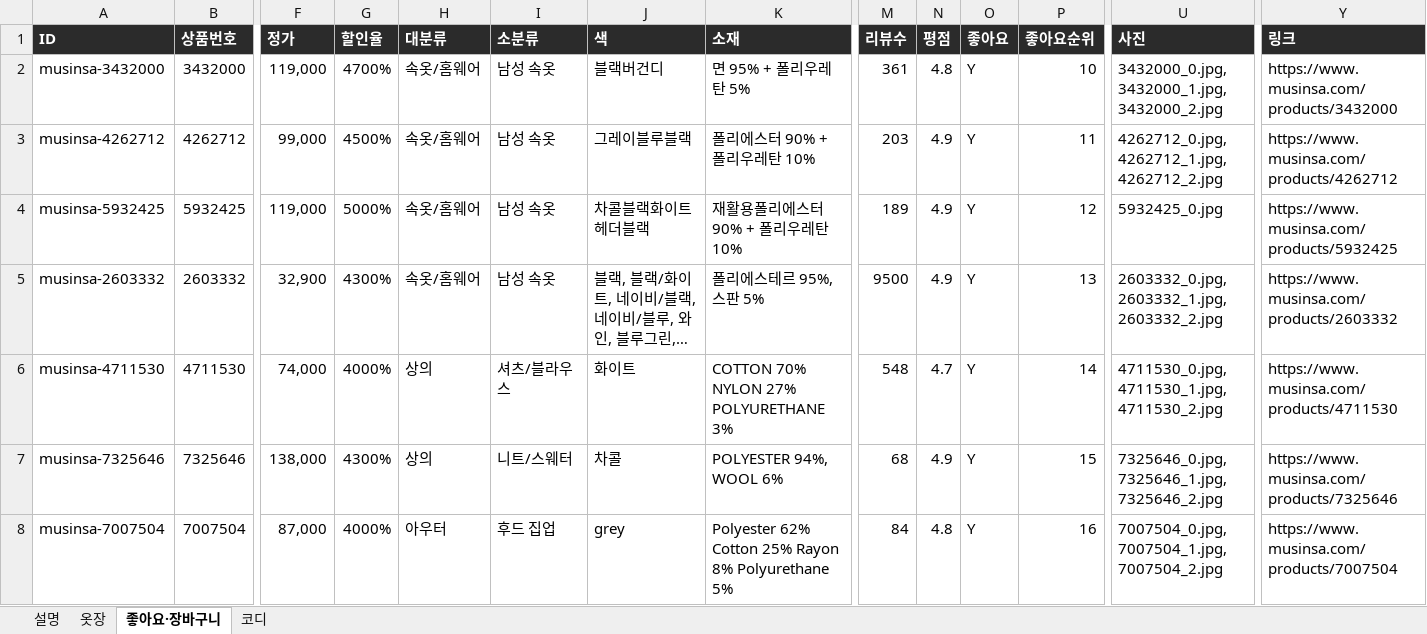
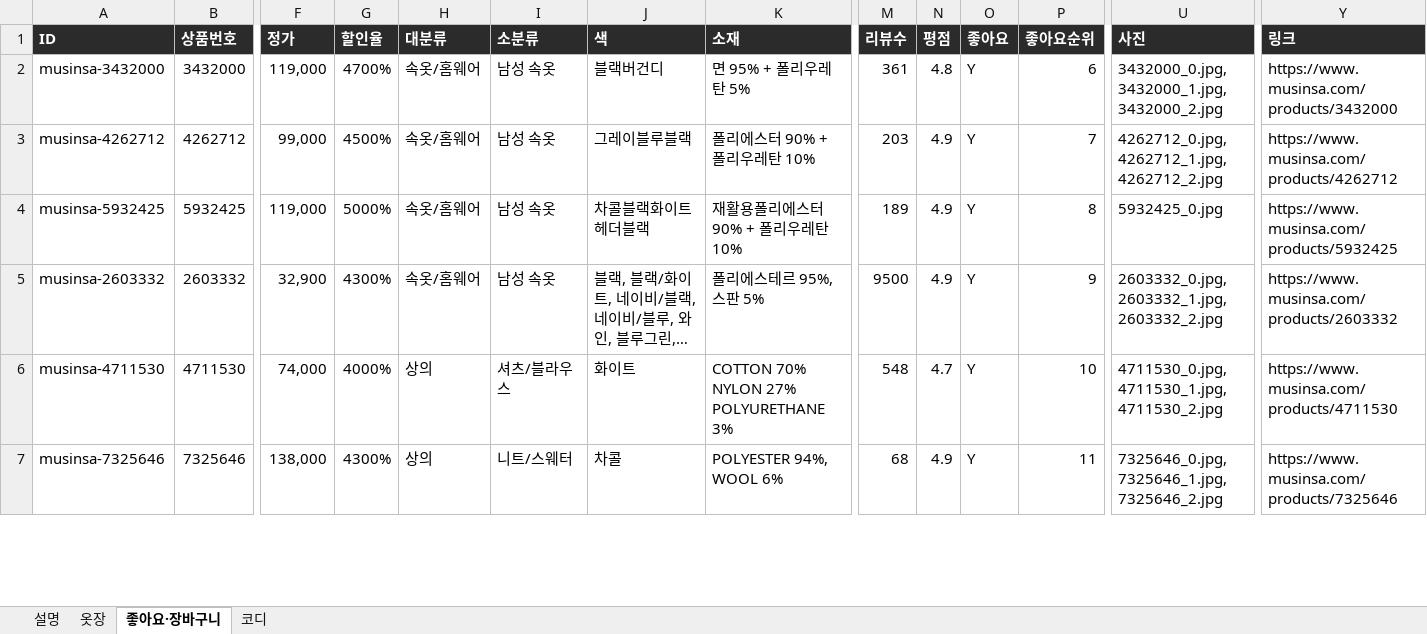
Before and after one commit to jwarchive05/jiwon-closet, an Excel workbook: 옷장데이터.xlsx, sheet 좋아요·장바구니, drawn as a sheet; only a part is shown, gaps mark what is left out; long unchanged cells end in …; values as stored, in another font and other column widths than the file's, no borders; removed rows and columns are numbered as before the commit, all else as after; rows hold the shown columns only; the diff covers the shown part only; the diff names each change by its address in the sheet, - before the commit and + after, or states it on an @@ line.

```diff
--- a/옷장데이터.xlsx (sheet 좋아요·장바구니)
+++ b/옷장데이터.xlsx (sheet 좋아요·장바구니)
-P2 (좋아요순위): 10
+P2 (좋아요순위): 6
-P3 (좋아요순위): 11
+P3 (좋아요순위): 7
-P4 (좋아요순위): 12
+P4 (좋아요순위): 8
-P5 (좋아요순위): 13
+P5 (좋아요순위): 9
-P6 (좋아요순위): 14
+P6 (좋아요순위): 10
-P7 (좋아요순위): 15
+P7 (좋아요순위): 11
-row 8: musinsa-7007504 | 7007504 | 87,000 | 4000% | 아우터 | 후드 집업 | grey | Polyester 62% Cotton 25% Rayon 8% Polyurethane 5% | 84 | 4.8 | Y | 16 | 7007504_0.jpg, 7007504_1.jpg, 7007504_2.jpg | https://www.musinsa.com/products/7007504
```
Also changed, not shown: 8 added rows, 9 removed rows and 41 edited cells elsewhere in this sheet, sheet 코디, 2 other files.
